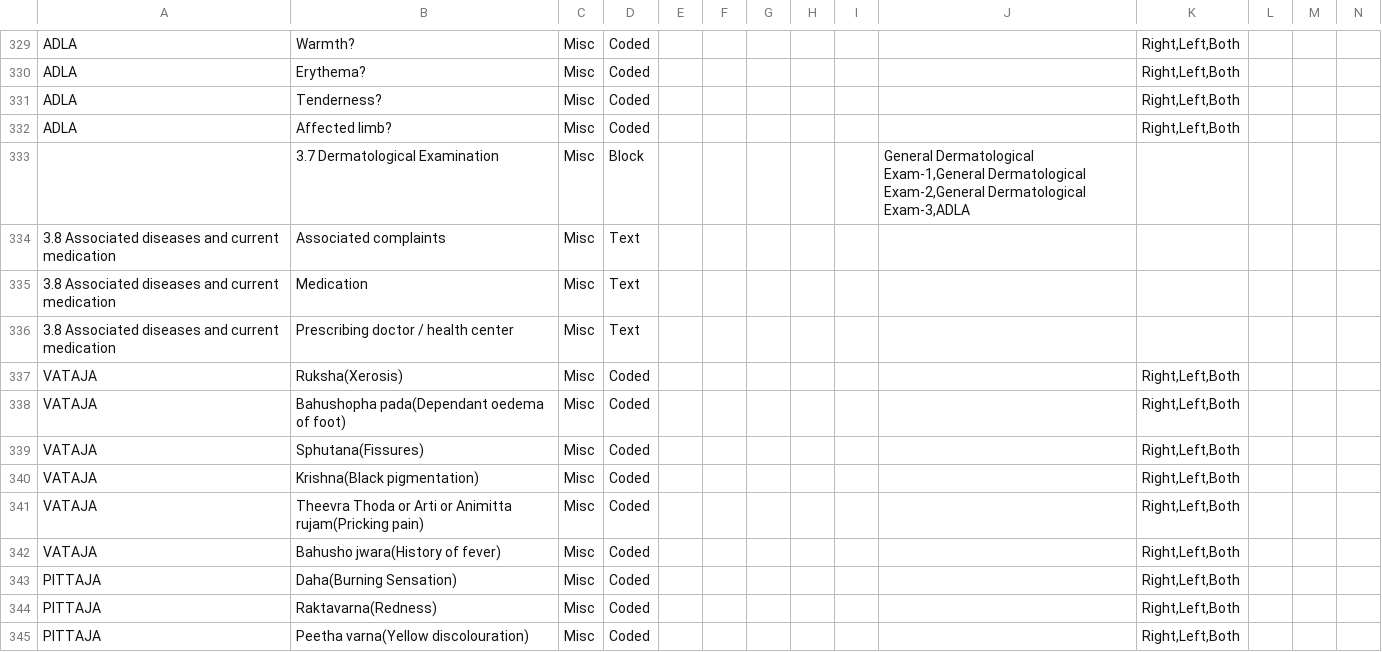
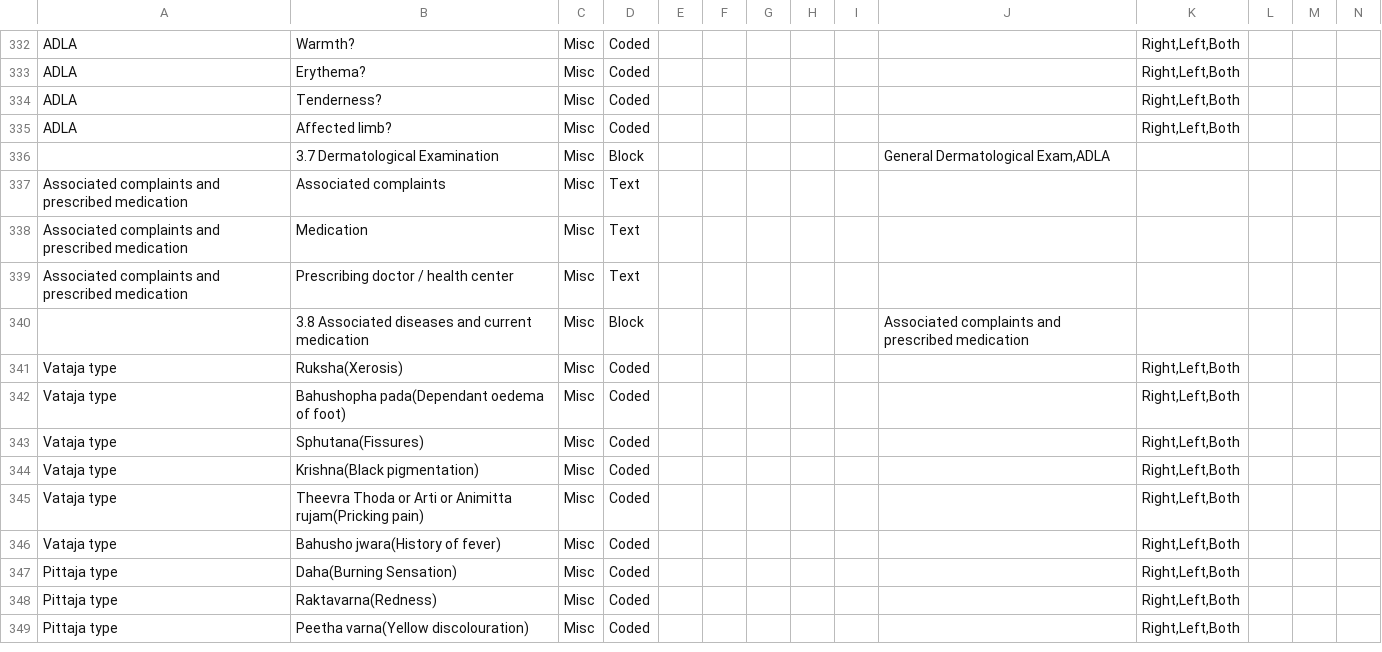
Before and after one commit to ashokraman/health, a CSV file: all.csv, drawn as a sheet; only a part is shown, gaps mark what is left out; addresses are those after the commit; rows hold the shown columns only; the diff covers the shown part only; the diff names each change by its address in the sheet, - before the commit and + after, or states it on an @@ line.

```diff
--- a/all.csv
+++ b/all.csv
-J336: General Dermatological Exam-1,General Dermatological Exam-2,General Dermatological Exam-3,ADLA
+J336: General Dermatological Exam,ADLA
-A337:A339: 3.8 Associated diseases and current medication
+A337:A339: Associated complaints and prescribed medication
+row 340:  | 3.8 Associated diseases and current medication | Misc | Block |  |  |  |  |  | Associated complaints and prescribed medication
-A341:A346: VATAJA
+A341:A346: Vataja type
-A347:A349: PITTAJA
+A347:A349: Pittaja type
```
Also changed, not shown: 6 added rows, 3 removed rows and 69 edited cells elsewhere in this file, 1 other file.
